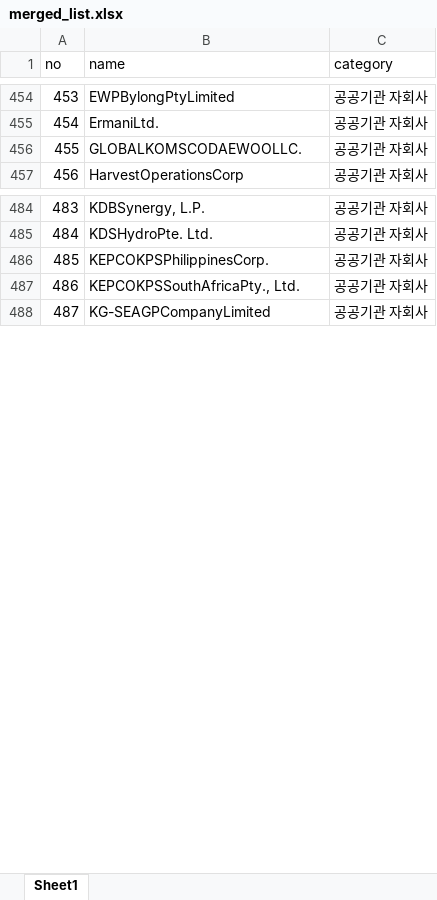
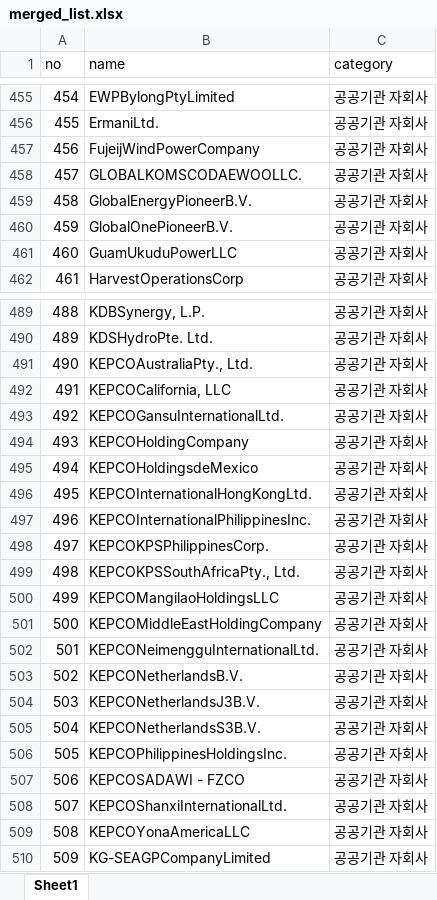
Before and after one commit to junjunating/po-search, an Excel workbook: docs/download/merged_list.xlsx, sheet Sheet1, drawn as a sheet; only a part is shown, gaps mark what is left out; values as stored, in another font and other column widths than the file's, no borders; the diff covers the shown part only; the diff names each change by its address in the sheet, - before the commit and + after, or states it on an @@ line.

```diff
--- a/docs/download/merged_list.xlsx (sheet Sheet1)
+++ b/docs/download/merged_list.xlsx (sheet Sheet1)
@@ column A (no) renumbered from row 449 down @@
+row 457: 456 | FujeijWindPowerCompany | 공공기관 자회사
+row 459: 458 | GlobalEnergyPioneerB.V. | 공공기관 자회사
+row 460: 459 | GlobalOnePioneerB.V. | 공공기관 자회사
+row 461: 460 | GuamUkuduPowerLLC | 공공기관 자회사
+row 491: 490 | KEPCOAustraliaPty., Ltd. | 공공기관 자회사
+row 492: 491 | KEPCOCalifornia, LLC | 공공기관 자회사
+row 493: 492 | KEPCOGansuInternationalLtd. | 공공기관 자회사
+row 494: 493 | KEPCOHoldingCompany | 공공기관 자회사
+row 495: 494 | KEPCOHoldingsdeMexico | 공공기관 자회사
+row 496: 495 | KEPCOInternationalHongKongLtd. | 공공기관 자회사
+row 497: 496 | KEPCOInternationalPhilippinesInc. | 공공기관 자회사
+row 500: 499 | KEPCOMangilaoHoldingsLLC | 공공기관 자회사
+row 501: 500 | KEPCOMiddleEastHoldingCompany | 공공기관 자회사
+row 502: 501 | KEPCONeimengguInternationalLtd. | 공공기관 자회사
+row 503: 502 | KEPCONetherlandsB.V. | 공공기관 자회사
+row 504: 503 | KEPCONetherlandsJ3B.V. | 공공기관 자회사
+row 505: 504 | KEPCONetherlandsS3B.V. | 공공기관 자회사
+row 506: 505 | KEPCOPhilippinesHoldingsInc. | 공공기관 자회사
+row 507: 506 | KEPCOSADAWI - FZCO | 공공기관 자회사
+row 508: 507 | KEPCOShanxiInternationalLtd. | 공공기관 자회사
+row 509: 508 | KEPCOYonaAmericaLLC | 공공기관 자회사
```
Also changed, not shown: 17 added rows, 1 removed row and 15 edited cells elsewhere in this sheet, output/public_agency_subsidiaries.xlsx, output/subsidiary_validation_report.xlsx, 5 other files.
